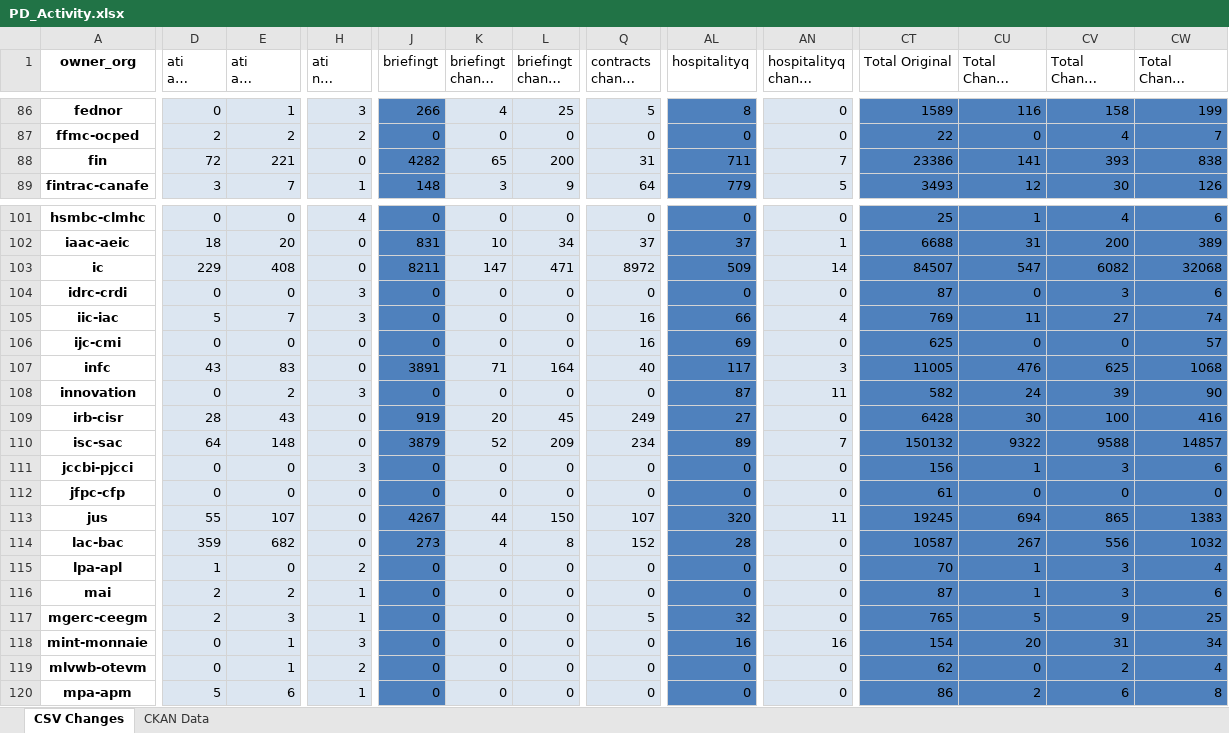
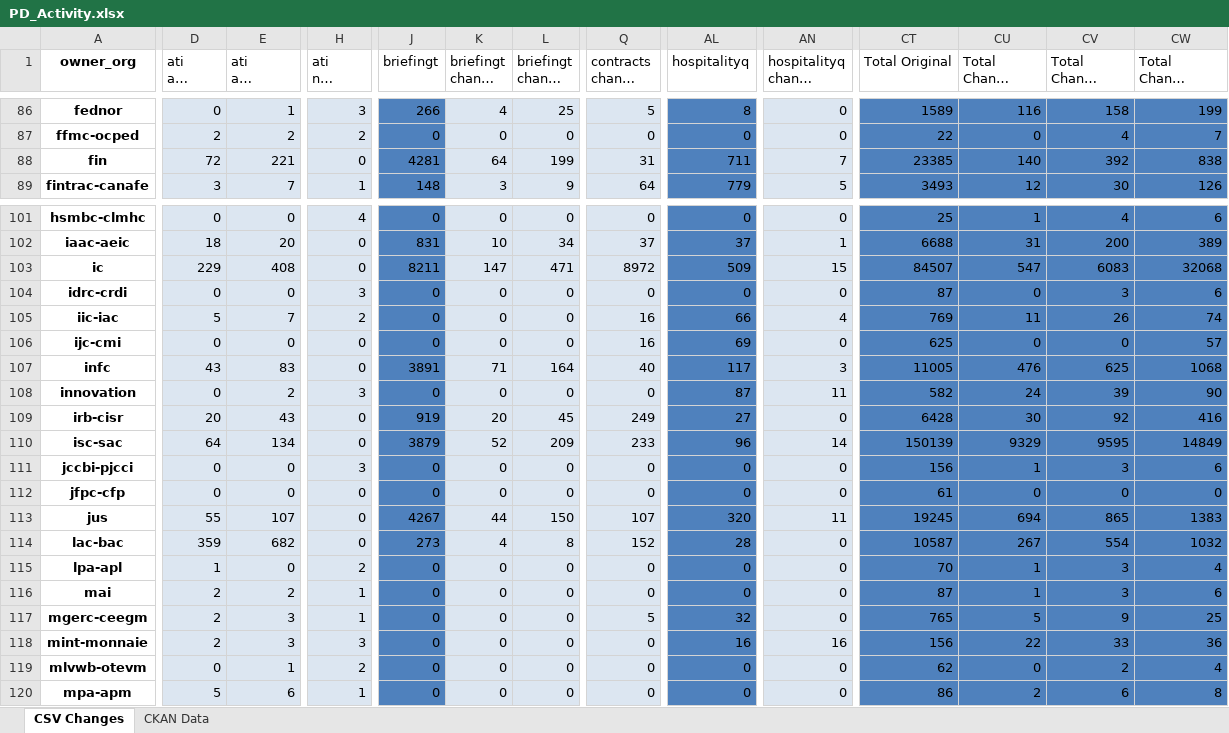
Before and after one commit to open-data/analytics-corporate-reporting, an Excel workbook: PD_CHANGES_RPT/PD_Activity.xlsx, sheet CSV Changes, drawn as a sheet; only a part is shown, gaps mark what is left out; long unchanged cells end in …; values as stored, in another font and other column widths than the file's, no borders; the diff covers the shown part only; the diff names each change by its address in the sheet, - before the commit and + after, or states it on an @@ line.

```diff
--- a/PD_CHANGES_RPT/PD_Activity.xlsx (sheet CSV Changes)
+++ b/PD_CHANGES_RPT/PD_Activity.xlsx (sheet CSV Changes)
-J88 (briefingt): 4282
+J88 (briefingt): 4281
-K88 (briefingt change 30-days): 65
+K88 (briefingt change 30-days): 64
-L88 (briefingt change 90-days): 200
+L88 (briefingt change 90-days): 199
-CT88 (Total Original): 23386
+CT88 (Total Original): 23385
-CU88 (Total Change 30-days): 141
+CU88 (Total Change 30-days): 140
-CV88 (Total Change 90-days): 393
+CV88 (Total Change 90-days): 392
-AN103 (hospitalityq change 90-days): 14
+AN103 (hospitalityq change 90-days): 15
-CV103 (Total Change 90-days): 6082
+CV103 (Total Change 90-days): 6083
-H105 (ati nil change 90-days): 3
+H105 (ati nil change 90-days): 2
-CV105 (Total Change 90-days): 27
+CV105 (Total Change 90-days): 26
-D109 (ati all change 90-days): 28
+D109 (ati all change 90-days): 20
-CV109 (Total Change 90-days): 100
+CV109 (Total Change 90-days): 92
-E110 (ati all change 6-months): 148
+E110 (ati all change 6-months): 134
-Q110 (contracts change 6-months): 234
+Q110 (contracts change 6-months): 233
-AL110 (hospitalityq): 89
+AL110 (hospitalityq): 96
-AN110 (hospitalityq change 90-days): 7
+AN110 (hospitalityq change 90-days): 14
-CT110 (Total Original): 150132
+CT110 (Total Original): 150139
-CU110 (Total Change 30-days): 9322
+CU110 (Total Change 30-days): 9329
-CV110 (Total Change 90-days): 9588
+CV110 (Total Change 90-days): 9595
-CW110 (Total Change 6-months): 14857
+CW110 (Total Change 6-months): 14849
-CV114 (Total Change 90-days): 556
+CV114 (Total Change 90-days): 554
-D118 (ati all change 90-days): 0
+D118 (ati all change 90-days): 2
-E118 (ati all change 6-months): 1
+E118 (ati all change 6-months): 3
-CT118 (Total Original): 154
+CT118 (Total Original): 156
-CU118 (Total Change 30-days): 20
+CU118 (Total Change 30-days): 22
-CV118 (Total Change 90-days): 31
+CV118 (Total Change 90-days): 33
-CW118 (Total Change 6-months): 34
+CW118 (Total Change 6-months): 36
```
Also changed, not shown: 183 edited cells elsewhere in this sheet, sheet CKAN Data, 2 other files.
